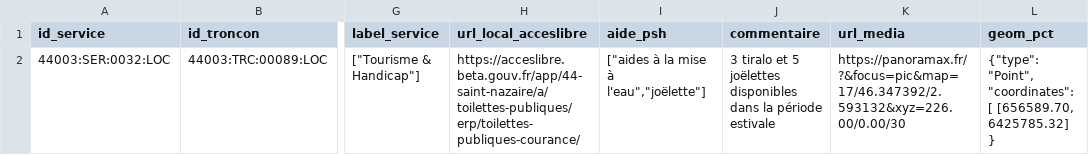
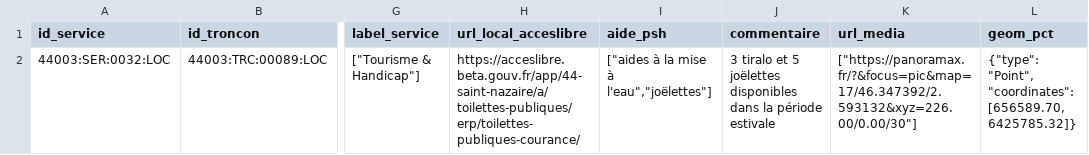
Before and after one commit to cnigfr/standard-accessibilite-espace-naturel, a CSV file: schema/service/exemple_service.csv, drawn as a sheet; only a part is shown, gaps mark what is left out; the diff names each change by its address in the sheet, - before the commit and + after, or states it on an @@ line.

Commit message:
maj service

```diff
--- a/schema/service/exemple_service.csv
+++ b/schema/service/exemple_service.csv
-I2 (aide_psh): ["aides à la mise à l'eau","joëlette"]
+I2 (aide_psh): ["aides à la mise à l'eau","joëlettes"]
-K2 (url_media): https://panoramax.fr/?&focus=pic&map=17/46.347392/2.593132&xyz=226.00/0.00/30
+K2 (url_media): ["https://panoramax.fr/?&focus=pic&map=17/46.347392/2.593132&xyz=226.00/0.00/30"]
-L2 (geom_pct): …"Point", "coordinates": [ [656589.70, 6425785.32] }
+L2 (geom_pct): …"Point", "coordinates": [656589.70, 6425785.32]}
```
